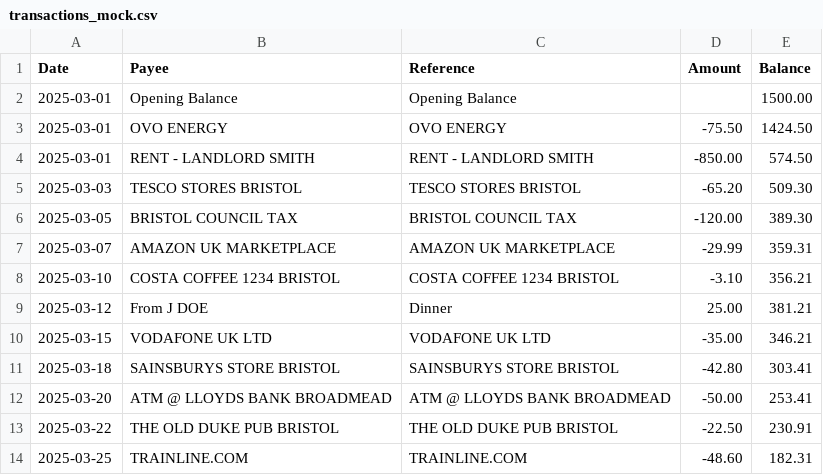
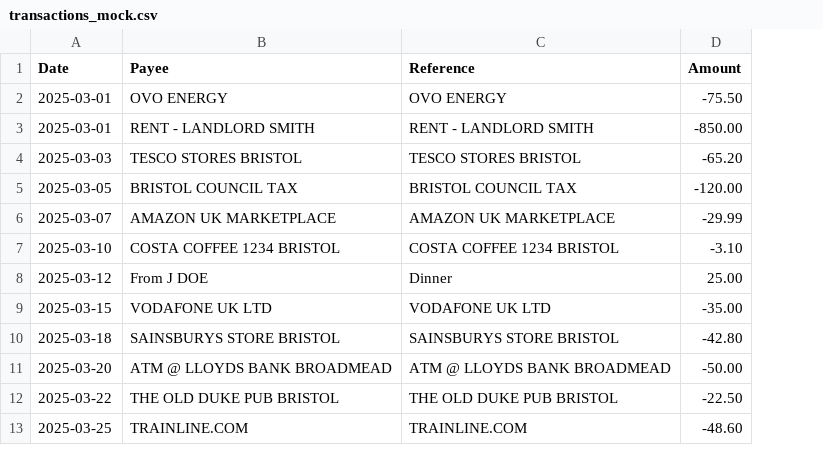
Before and after one commit to Reboot-Local-Hackathom/RetireMe, a CSV file: backend/transactions_mock.csv, drawn as a sheet; only a part is shown; removed rows and columns are numbered as before the commit, all else as after; the diff names each change by its address in the sheet, - before the commit and + after, or states it on an @@ line.

Commit message:
edited categoriser

```diff
--- a/backend/transactions_mock.csv
+++ b/backend/transactions_mock.csv
-column E (Balance), rows 3-14: 1424.50 | 574.50 | 509.30 | 389.30 | 359.31 | 356.21 | 381.21 | 346.21 | 303.41 | 253.41 | 230.91 | 182.31
-row 2: 2025-03-01 | Opening Balance | Opening Balance |  | 1500.00
```
